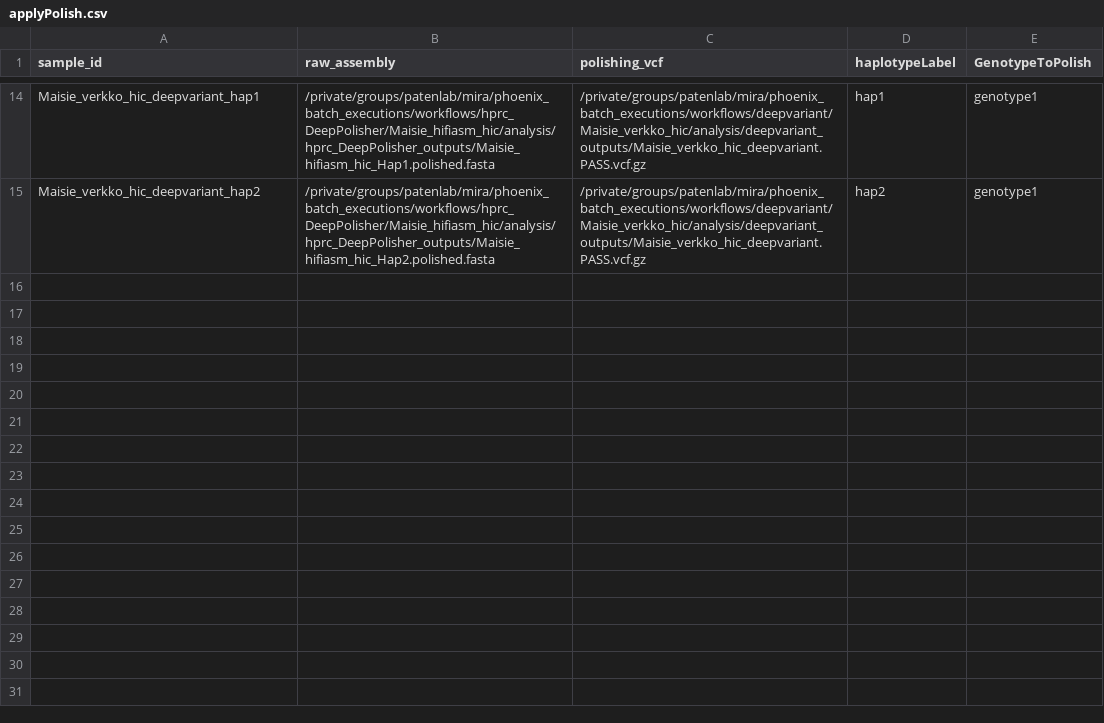
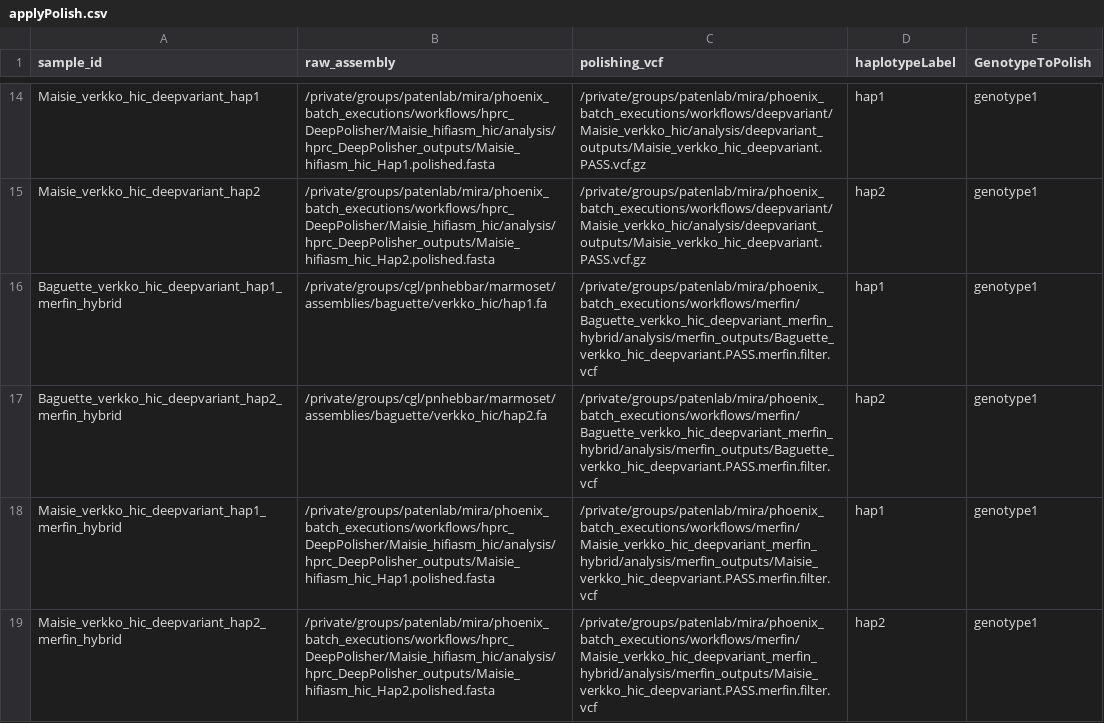
Before and after one commit to miramastoras/phoenix_batch_submissions, a CSV file: workflows/applyPolish/applyPolish.csv, drawn as a sheet; only a part is shown, gaps mark what is left out; the diff names each change by its address in the sheet, - before the commit and + after, or states it on an @@ line.

```diff
--- a/workflows/applyPolish/applyPolish.csv
+++ b/workflows/applyPolish/applyPolish.csv
+row 16: Baguette_verkko_hic_deepvariant_hap1_merfin_hybrid | /private/groups/cgl/pnhebbar/marmoset/assemblies/baguette/verkko_hic/hap1.fa | /private/groups/patenlab/mira/phoenix_batch_executions/workflows/merfin/Baguette_verkko_hic_deepvariant_merfin_hybrid/analysis/merfin_outputs/Baguette_verkko_hic_deepvariant.PASS.merfin.filter.vcf | hap1 | genotype1
+row 17: Baguette_verkko_hic_deepvariant_hap2_merfin_hybrid | /private/groups/cgl/pnhebbar/marmoset/assemblies/baguette/verkko_hic/hap2.fa | /private/groups/patenlab/mira/phoenix_batch_executions/workflows/merfin/Baguette_verkko_hic_deepvariant_merfin_hybrid/analysis/merfin_outputs/Baguette_verkko_hic_deepvariant.PASS.merfin.filter.vcf | hap2 | genotype1
+row 18: Maisie_verkko_hic_deepvariant_hap1_merfin_hybrid | /private/groups/patenlab/mira/phoenix_batch_executions/workflows/hprc_DeepPolisher/Maisie_hifiasm_hic/analysis/hprc_DeepPolisher_outputs/Maisie_hifiasm_hic_Hap1.polished.fasta | /private/groups/patenlab/mira/phoenix_batch_executions/workflows/merfin/Maisie_verkko_hic_deepvariant_merfin_hybrid/analysis/merfin_outputs/Maisie_verkko_hic_deepvariant.PASS.merfin.filter.vcf | hap1 | genotype1
+row 19: Maisie_verkko_hic_deepvariant_hap2_merfin_hybrid | /private/groups/patenlab/mira/phoenix_batch_executions/workflows/hprc_DeepPolisher/Maisie_hifiasm_hic/analysis/hprc_DeepPolisher_outputs/Maisie_hifiasm_hic_Hap2.polished.fasta | /private/groups/patenlab/mira/phoenix_batch_executions/workflows/merfin/Maisie_verkko_hic_deepvariant_merfin_hybrid/analysis/merfin_outputs/Maisie_verkko_hic_deepvariant.PASS.merfin.filter.vcf | hap2 | genotype1
```
Also changed, not shown: 1 other file.
